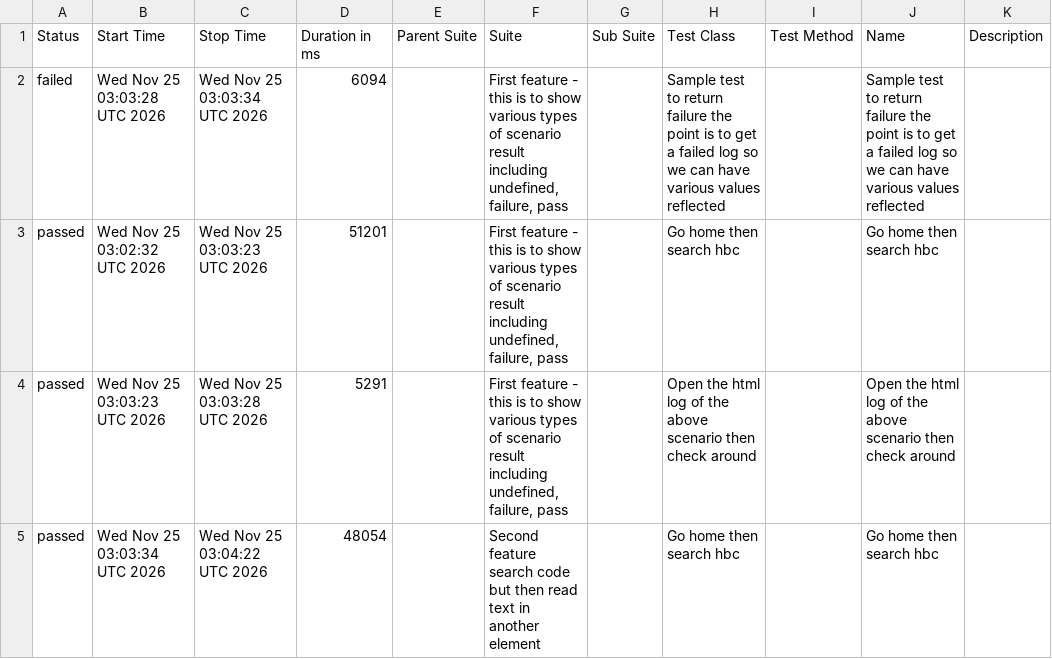
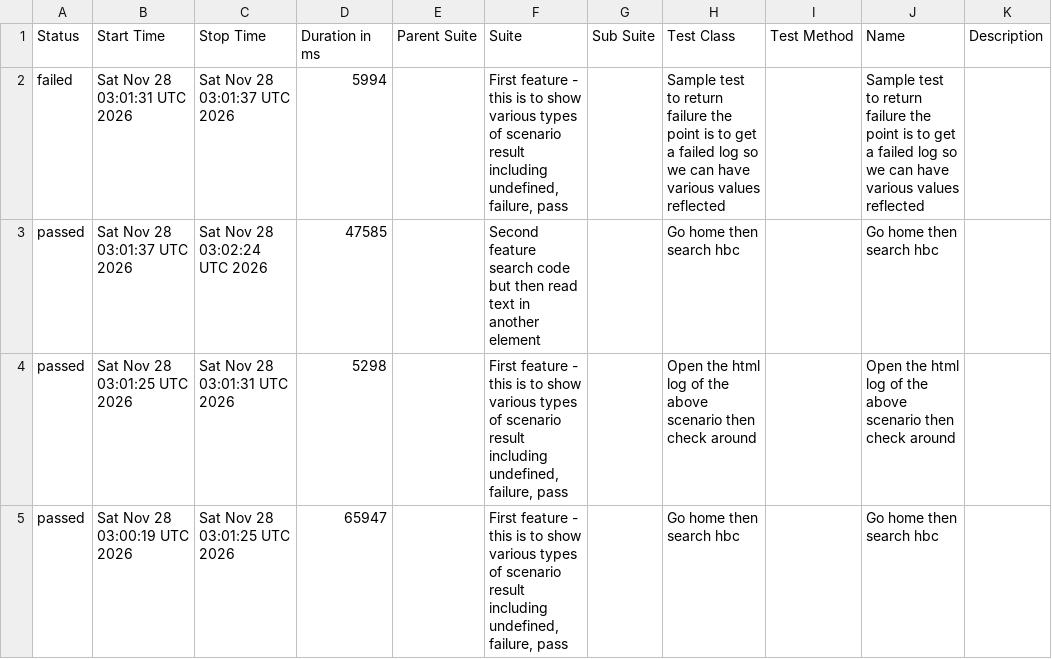
Before and after one commit to 11tdlong/repo11, a CSV file: tmp/allure-report/data/suites.csv, drawn as a sheet.

```diff
--- a/tmp/allure-report/data/suites.csv
+++ b/tmp/allure-report/data/suites.csv
@@ -1,5 +1,5 @@
 "Status","Start Time","Stop Time","Duration in ms","Parent Suite","Suite","Sub Suite","Test Class","Test Method","Name","Description"
-"failed","Wed Nov 25 03:03:28 UTC 2026","Wed Nov 25 03:03:34 UTC 2026","6094","","First feature - this is to show various types of scenario result including undefined, failure, pass","","Sample test to return failure the point is to get a failed log so we can have various values reflected","","Sample test to return failure the point is to get a failed log so we can have various values reflected",""
-"passed","Wed Nov 25 03:02:32 UTC 2026","Wed Nov 25 03:03:23 UTC 2026","51201","","First feature - this is to show various types of scenario result including undefined, failure, pass","","Go home then search hbc","","Go home then search hbc",""
-"passed","Wed Nov 25 03:03:23 UTC 2026","Wed Nov 25 03:03:28 UTC 2026","5291","","First feature - this is to show various types of scenario result including undefined, failure, pass","","Open the html log of the above scenario then check around","","Open the html log of the above scenario then check around",""
-"passed","Wed Nov 25 03:03:34 UTC 2026","Wed Nov 25 03:04:22 UTC 2026","48054","","Second feature search code but then read text in another element","","Go home then search hbc","","Go home then search hbc",""
+"failed","Sat Nov 28 03:01:31 UTC 2026","Sat Nov 28 03:01:37 UTC 2026","5994","","First feature - this is to show various types of scenario result including undefined, failure, pass","","Sample test to return failure the point is to get a failed log so we can have various values reflected","","Sample test to return failure the point is to get a failed log so we can have various values reflected",""
+"passed","Sat Nov 28 03:01:37 UTC 2026","Sat Nov 28 03:02:24 UTC 2026","47585","","Second feature search code but then read text in another element","","Go home then search hbc","","Go home then search hbc",""
+"passed","Sat Nov 28 03:01:25 UTC 2026","Sat Nov 28 03:01:31 UTC 2026","5298","","First feature - this is to show various types of scenario result including undefined, failure, pass","","Open the html log of the above scenario then check around","","Open the html log of the above scenario then check around",""
+"passed","Sat Nov 28 03:00:19 UTC 2026","Sat Nov 28 03:01:25 UTC 2026","65947","","First feature - this is to show various types of scenario result including undefined, failure, pass","","Go home then search hbc","","Go home then search hbc",""
```
Also changed, not shown: tmp/allure-report/data/behaviors.csv, 47 other files.
